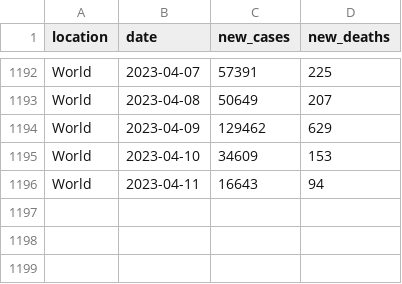
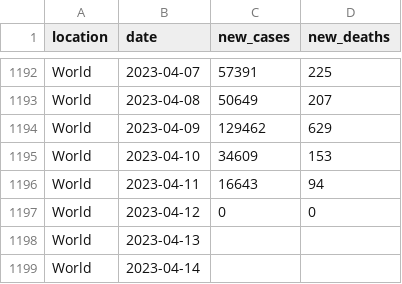
Before and after one commit to paldhous/owid-covid, a CSV file: covid_owid.csv, drawn as a sheet; only a part is shown, gaps mark what is left out; the diff names each change by its address in the sheet, - before the commit and + after, or states it on an @@ line.

```diff
--- a/covid_owid.csv
+++ b/covid_owid.csv
+row 1197: World | 2023-04-12 | 0 | 0
+row 1198: World | 2023-04-13
+row 1199: World | 2023-04-14
```
